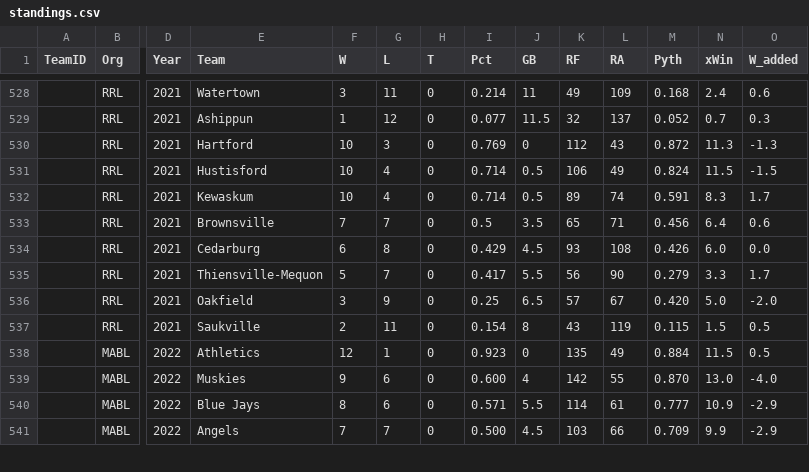
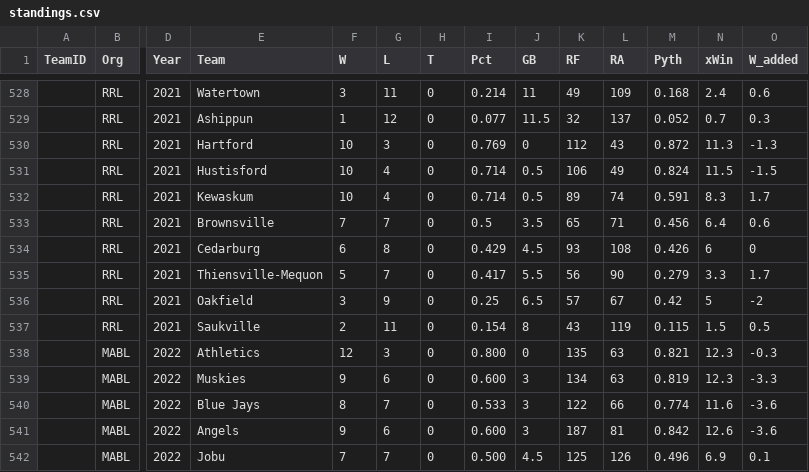
Before and after one commit to haueter19/baseball, a CSV file: standings.csv, drawn as a sheet; only a part is shown, gaps mark what is left out; addresses are those after the commit; rows hold the shown columns only; the diff covers the shown part only; the diff names each change by its address in the sheet, - before the commit and + after, or states it on an @@ line.

Commit message:
Update standings.csv

```diff
--- a/standings.csv
+++ b/standings.csv
-N534 (xWin): 6.0
+N534 (xWin): 6
-O534 (W_added): 0.0
+O534 (W_added): 0
-M536 (Pyth): 0.420
+M536 (Pyth): 0.42
-N536 (xWin): 5.0
+N536 (xWin): 5
-O536 (W_added): -2.0
+O536 (W_added): -2
-G538 (L): 1
+G538 (L): 3
-I538 (Pct): 0.923
+I538 (Pct): 0.800
-L538 (RA): 49
+L538 (RA): 63
-M538 (Pyth): 0.884
+M538 (Pyth): 0.821
-N538 (xWin): 11.5
+N538 (xWin): 12.3
-O538 (W_added): 0.5
+O538 (W_added): -0.3
-J539 (GB): 4
+J539 (GB): 3
-K539 (RF): 142
+K539 (RF): 134
-L539 (RA): 55
+L539 (RA): 63
-M539 (Pyth): 0.870
+M539 (Pyth): 0.819
-N539 (xWin): 13.0
+N539 (xWin): 12.3
-O539 (W_added): -4.0
+O539 (W_added): -3.3
-G540 (L): 6
+G540 (L): 7
-I540 (Pct): 0.571
+I540 (Pct): 0.533
-J540 (GB): 5.5
+J540 (GB): 3
-K540 (RF): 114
+K540 (RF): 122
-L540 (RA): 61
+L540 (RA): 66
-M540 (Pyth): 0.777
+M540 (Pyth): 0.774
-N540 (xWin): 10.9
+N540 (xWin): 11.6
-O540 (W_added): -2.9
+O540 (W_added): -3.6
+row 541:  | MABL | 2022 | Angels | 9 | 6 | 0 | 0.600 | 3 | 187 | 81 | 0.842 | 12.6 | -3.6
-E542 (Team): Angels
+E542 (Team): Jobu
-K542 (RF): 103
+K542 (RF): 125
-L542 (RA): 66
+L542 (RA): 126
-M542 (Pyth): 0.709
+M542 (Pyth): 0.496
-N542 (xWin): 9.9
+N542 (xWin): 6.9
-O542 (W_added): -2.9
+O542 (W_added): 0.1
```
Also changed, not shown: 2 added rows, 3 removed rows and 3 edited cells elsewhere in this file.
